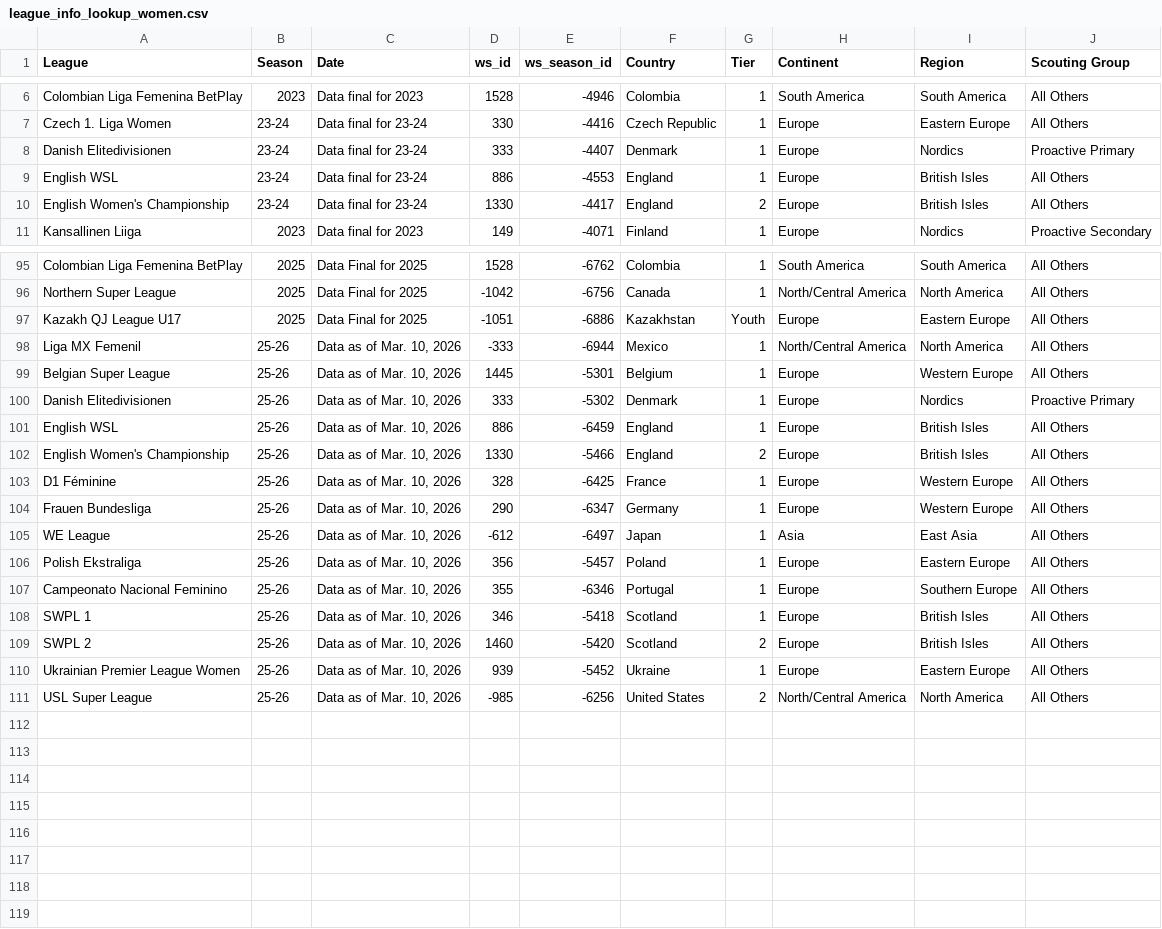
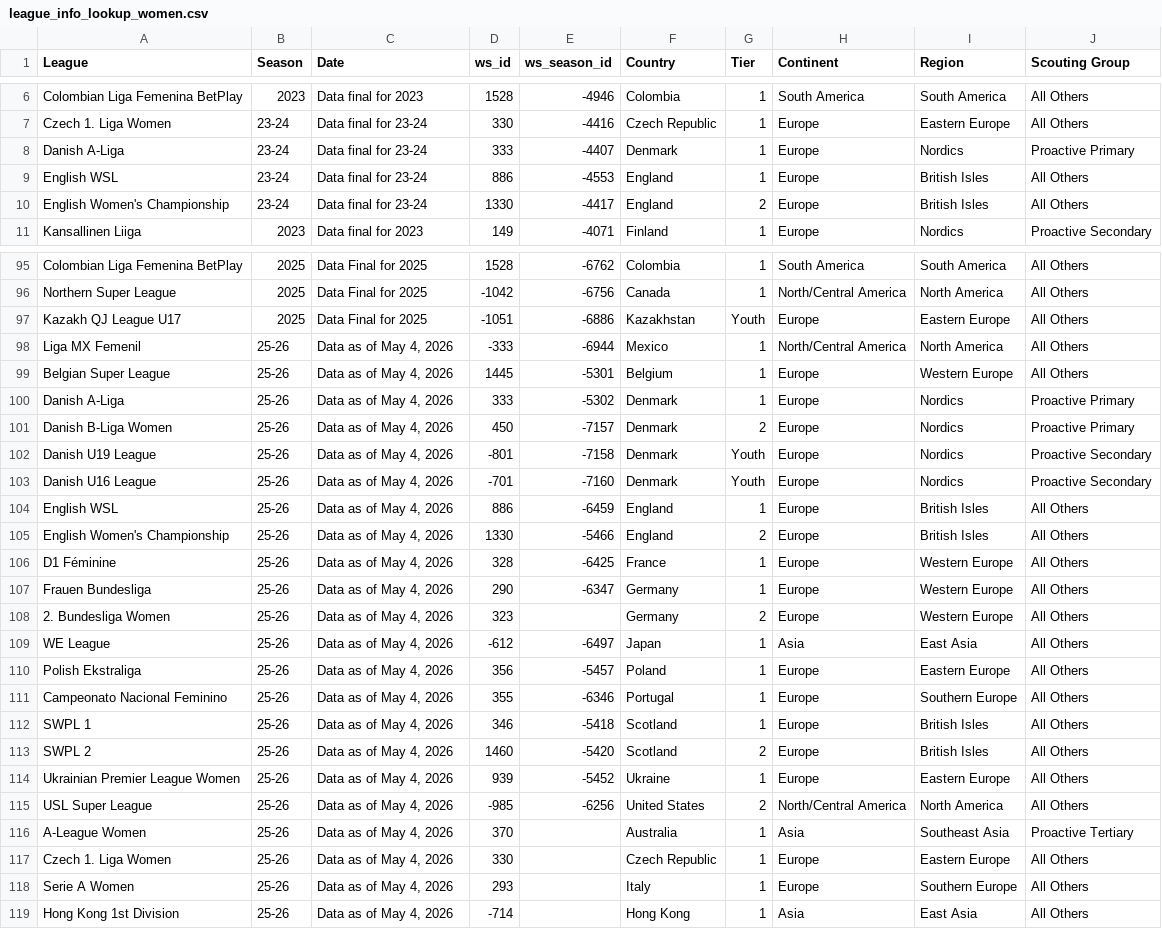
Before and after one commit to griffisben/Wyscout_Prospect_Research, a CSV file: league_info_lookup_women.csv, drawn as a sheet; only a part is shown, gaps mark what is left out; the diff covers the shown part only.

Commit message:
Update league_info_lookup_women.csv

```diff
--- a/league_info_lookup_women.csv
+++ b/league_info_lookup_women.csv
@@ -7,3 +7,3 @@ Colombian Liga Femenina BetPlay,2023,Data final for 2023,1528,-4946,Colombia,1,S
 Czech 1. Liga Women,23-24,Data final for 23-24,330,-4416,Czech Republic,1,Europe,Eastern Europe,All Others
-Danish Elitedivisionen,23-24,Data final for 23-24,333,-4407,Denmark,1,Europe,Nordics,Proactive Primary
+Danish A-Liga,23-24,Data final for 23-24,333,-4407,Denmark,1,Europe,Nordics,Proactive Primary
 English WSL,23-24,Data final for 23-24,886,-4553,England,1,Europe,British Isles,All Others
@@ -97,15 +97,23 @@ Northern Super League,2025,Data Final for 2025,-1042,-6756,Canada,1,North/Centra
 Kazakh QJ League U17,2025,Data Final for 2025,-1051,-6886,Kazakhstan,Youth,Europe,Eastern Europe,All Others
-Liga MX Femenil,25-26,"Data as of Mar. 10, 2026",-333,-6944,Mexico,1,North/Central America,North America,All Others
-Belgian Super League,25-26,"Data as of Mar. 10, 2026",1445,-5301,Belgium,1,Europe,Western Europe,All Others
-Danish Elitedivisionen,25-26,"Data as of Mar. 10, 2026",333,-5302,Denmark,1,Europe,Nordics,Proactive Primary
-English WSL,25-26,"Data as of Mar. 10, 2026",886,-6459,England,1,Europe,British Isles,All Others
-English Women's Championship,25-26,"Data as of Mar. 10, 2026",1330,-5466,England,2,Europe,British Isles,All Others
-D1 Féminine,25-26,"Data as of Mar. 10, 2026",328,-6425,France,1,Europe,Western Europe,All Others
-Frauen Bundesliga,25-26,"Data as of Mar. 10, 2026",290,-6347,Germany,1,Europe,Western Europe,All Others
-WE League,25-26,"Data as of Mar. 10, 2026",-612,-6497,Japan,1,Asia,East Asia,All Others
-Polish Ekstraliga,25-26,"Data as of Mar. 10, 2026",356,-5457,Poland,1,Europe,Eastern Europe,All Others
-Campeonato Nacional Feminino,25-26,"Data as of Mar. 10, 2026",355,-6346,Portugal,1,Europe,Southern Europe,All Others
-SWPL 1,25-26,"Data as of Mar. 10, 2026",346,-5418,Scotland,1,Europe,British Isles,All Others
-SWPL 2,25-26,"Data as of Mar. 10, 2026",1460,-5420,Scotland,2,Europe,British Isles,All Others
-Ukrainian Premier League Women,25-26,"Data as of Mar. 10, 2026",939,-5452,Ukraine,1,Europe,Eastern Europe,All Others
-USL Super League,25-26,"Data as of Mar. 10, 2026",-985,-6256,United States,2,North/Central America,North America,All Others
+Liga MX Femenil,25-26,"Data as of May 4, 2026",-333,-6944,Mexico,1,North/Central America,North America,All Others
+Belgian Super League,25-26,"Data as of May 4, 2026",1445,-5301,Belgium,1,Europe,Western Europe,All Others
+Danish A-Liga,25-26,"Data as of May 4, 2026",333,-5302,Denmark,1,Europe,Nordics,Proactive Primary
+Danish B-Liga Women,25-26,"Data as of May 4, 2026",450,-7157,Denmark,2,Europe,Nordics,Proactive Primary
+Danish U19 League,25-26,"Data as of May 4, 2026",-801,-7158,Denmark,Youth,Europe,Nordics,Proactive Secondary
+Danish U16 League,25-26,"Data as of May 4, 2026",-701,-7160,Denmark,Youth,Europe,Nordics,Proactive Secondary
+English WSL,25-26,"Data as of May 4, 2026",886,-6459,England,1,Europe,British Isles,All Others
+English Women's Championship,25-26,"Data as of May 4, 2026",1330,-5466,England,2,Europe,British Isles,All Others
+D1 Féminine,25-26,"Data as of May 4, 2026",328,-6425,France,1,Europe,Western Europe,All Others
+Frauen Bundesliga,25-26,"Data as of May 4, 2026",290,-6347,Germany,1,Europe,Western Europe,All Others
+2. Bundesliga Women,25-26,"Data as of May 4, 2026",323,,Germany,2,Europe,Western Europe,All Others
+WE League,25-26,"Data as of May 4, 2026",-612,-6497,Japan,1,Asia,East Asia,All Others
+Polish Ekstraliga,25-26,"Data as of May 4, 2026",356,-5457,Poland,1,Europe,Eastern Europe,All Others
+Campeonato Nacional Feminino,25-26,"Data as of May 4, 2026",355,-6346,Portugal,1,Europe,Southern Europe,All Others
+SWPL 1,25-26,"Data as of May 4, 2026",346,-5418,Scotland,1,Europe,British Isles,All Others
+SWPL 2,25-26,"Data as of May 4, 2026",1460,-5420,Scotland,2,Europe,British Isles,All Others
+Ukrainian Premier League Women,25-26,"Data as of May 4, 2026",939,-5452,Ukraine,1,Europe,Eastern Europe,All Others
+USL Super League,25-26,"Data as of May 4, 2026",-985,-6256,United States,2,North/Central America,North America,All Others
+A-League Women,25-26,"Data as of May 4, 2026",370,,Australia,1,Asia,Southeast Asia,Proactive Tertiary
+Czech 1. Liga Women,25-26,"Data as of May 4, 2026",330,,Czech Republic,1,Europe,Eastern Europe,All Others
+Serie A Women,25-26,"Data as of May 4, 2026",293,,Italy,1,Europe,Southern Europe,All Others
+Hong Kong 1st Division,25-26,"Data as of May 4, 2026",-714,,Hong Kong,1,Asia,East Asia,All Others
```
Also changed, not shown: 1 edited cell elsewhere in this file.
